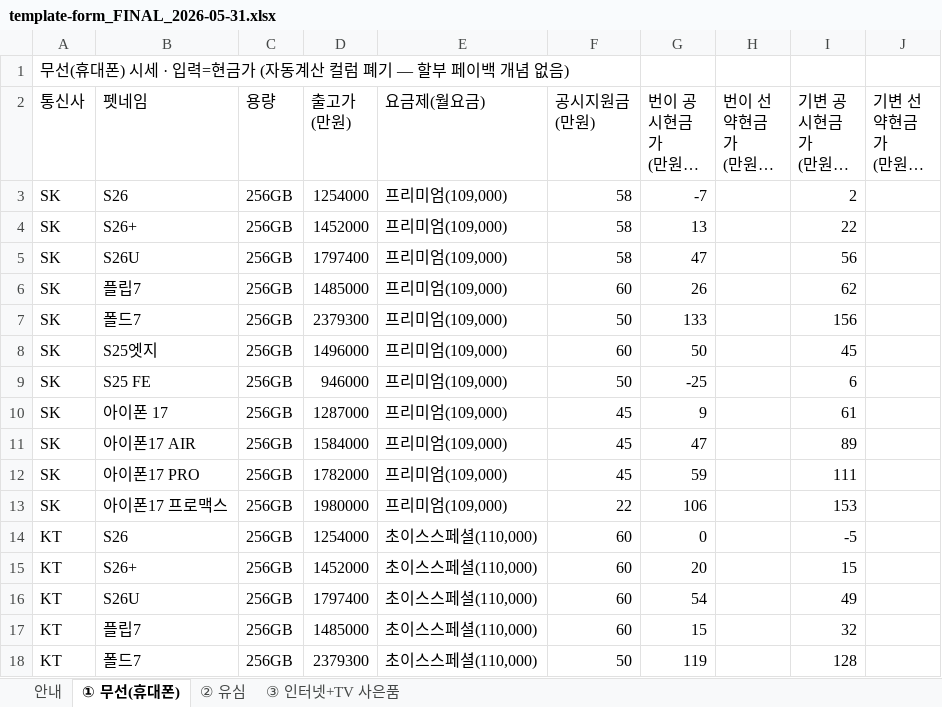
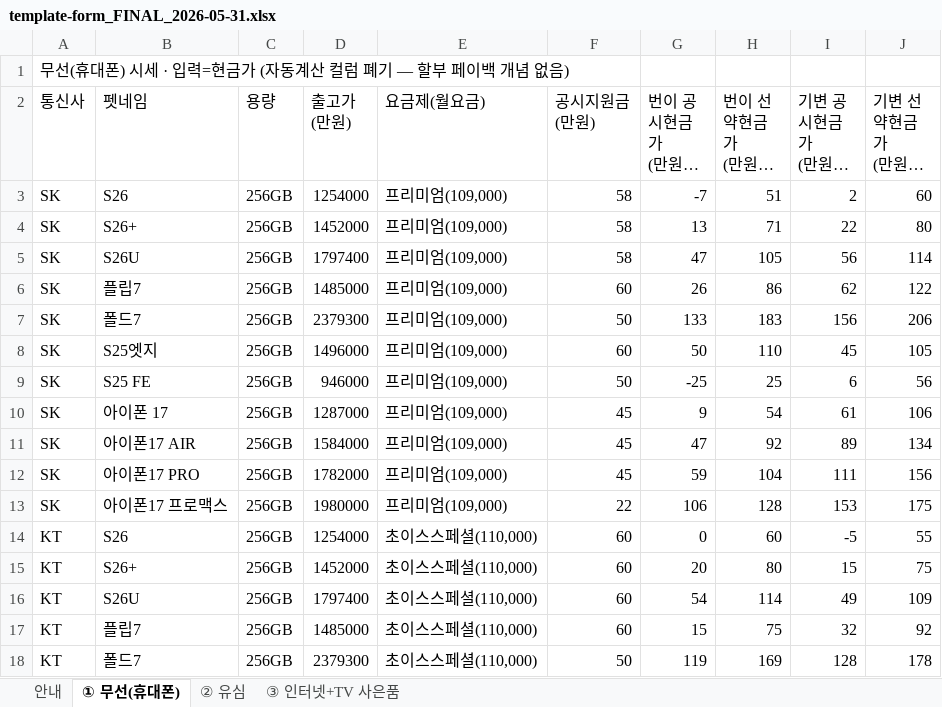
Before and after one commit to vinsenzo83/bongi-mobile, an Excel workbook: docs/templates/template-form_FINAL_2026-05-31.xlsx, sheet ① 무선(휴대폰), drawn as a sheet; only a part is shown; long unchanged cells end in …; values as stored, in another font and other column widths than the file's, no borders; the diff covers the shown part only; the diff names each change by its address in the sheet, - before the commit and + after, or states it on an @@ line.

```diff
--- a/docs/templates/template-form_FINAL_2026-05-31.xlsx (sheet ① 무선(휴대폰))
+++ b/docs/templates/template-form_FINAL_2026-05-31.xlsx (sheet ① 무선(휴대폰))
-H3 (번이 선약현금가 (만원·입력)): (empty)
+H3 (번이 선약현금가 (만원·입력)): 51
-J3 (기변 선약현금가 (만원·입력)): (empty)
+J3 (기변 선약현금가 (만원·입력)): 60
-H4 (번이 선약현금가 (만원·입력)): (empty)
+H4 (번이 선약현금가 (만원·입력)): 71
-J4 (기변 선약현금가 (만원·입력)): (empty)
+J4 (기변 선약현금가 (만원·입력)): 80
-H5 (번이 선약현금가 (만원·입력)): (empty)
+H5 (번이 선약현금가 (만원·입력)): 105
-J5 (기변 선약현금가 (만원·입력)): (empty)
+J5 (기변 선약현금가 (만원·입력)): 114
-H6 (번이 선약현금가 (만원·입력)): (empty)
+H6 (번이 선약현금가 (만원·입력)): 86
-J6 (기변 선약현금가 (만원·입력)): (empty)
+J6 (기변 선약현금가 (만원·입력)): 122
-H7 (번이 선약현금가 (만원·입력)): (empty)
+H7 (번이 선약현금가 (만원·입력)): 183
-J7 (기변 선약현금가 (만원·입력)): (empty)
+J7 (기변 선약현금가 (만원·입력)): 206
-H8 (번이 선약현금가 (만원·입력)): (empty)
+H8 (번이 선약현금가 (만원·입력)): 110
-J8 (기변 선약현금가 (만원·입력)): (empty)
+J8 (기변 선약현금가 (만원·입력)): 105
-H9 (번이 선약현금가 (만원·입력)): (empty)
+H9 (번이 선약현금가 (만원·입력)): 25
-J9 (기변 선약현금가 (만원·입력)): (empty)
+J9 (기변 선약현금가 (만원·입력)): 56
-H10 (번이 선약현금가 (만원·입력)): (empty)
+H10 (번이 선약현금가 (만원·입력)): 54
-J10 (기변 선약현금가 (만원·입력)): (empty)
+J10 (기변 선약현금가 (만원·입력)): 106
-H11 (번이 선약현금가 (만원·입력)): (empty)
+H11 (번이 선약현금가 (만원·입력)): 92
-J11 (기변 선약현금가 (만원·입력)): (empty)
+J11 (기변 선약현금가 (만원·입력)): 134
-H12 (번이 선약현금가 (만원·입력)): (empty)
+H12 (번이 선약현금가 (만원·입력)): 104
-J12 (기변 선약현금가 (만원·입력)): (empty)
+J12 (기변 선약현금가 (만원·입력)): 156
-H13 (번이 선약현금가 (만원·입력)): (empty)
+H13 (번이 선약현금가 (만원·입력)): 128
-J13 (기변 선약현금가 (만원·입력)): (empty)
+J13 (기변 선약현금가 (만원·입력)): 175
-H14 (번이 선약현금가 (만원·입력)): (empty)
+H14 (번이 선약현금가 (만원·입력)): 60
-J14 (기변 선약현금가 (만원·입력)): (empty)
+J14 (기변 선약현금가 (만원·입력)): 55
-H15 (번이 선약현금가 (만원·입력)): (empty)
+H15 (번이 선약현금가 (만원·입력)): 80
-J15 (기변 선약현금가 (만원·입력)): (empty)
+J15 (기변 선약현금가 (만원·입력)): 75
-H16 (번이 선약현금가 (만원·입력)): (empty)
+H16 (번이 선약현금가 (만원·입력)): 114
-J16 (기변 선약현금가 (만원·입력)): (empty)
+J16 (기변 선약현금가 (만원·입력)): 109
-H17 (번이 선약현금가 (만원·입력)): (empty)
+H17 (번이 선약현금가 (만원·입력)): 75
-J17 (기변 선약현금가 (만원·입력)): (empty)
+J17 (기변 선약현금가 (만원·입력)): 92
-H18 (번이 선약현금가 (만원·입력)): (empty)
+H18 (번이 선약현금가 (만원·입력)): 169
-J18 (기변 선약현금가 (만원·입력)): (empty)
+J18 (기변 선약현금가 (만원·입력)): 178
```
Also changed, not shown: 36 edited cells elsewhere in this sheet, 2 other files.
